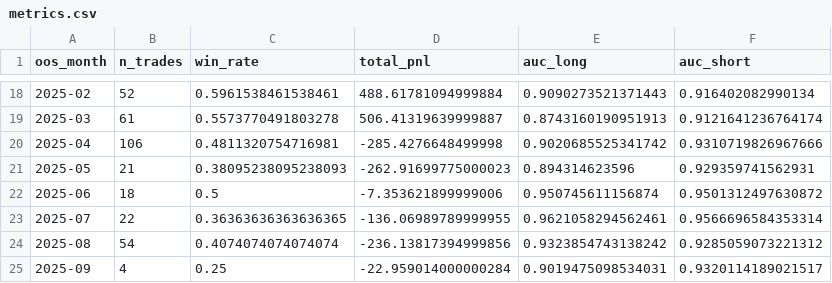
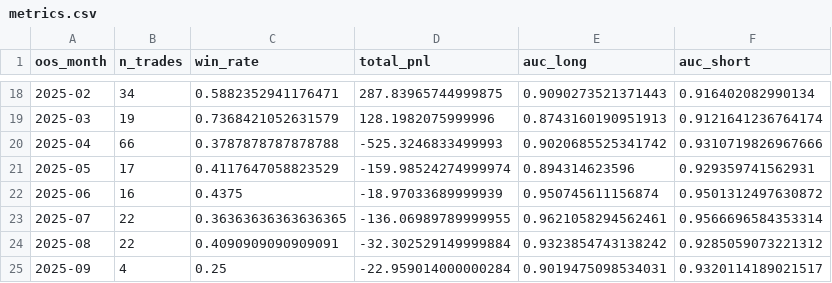
Before and after one commit to wienbej01/quantstack, a CSV file: run/rolling_results_simple/metrics.csv, drawn as a sheet; only a part is shown, gaps mark what is left out; the diff covers the shown part only.

Commit message:
Add hybrid ML + ATR stops system
Key findings:
- Best config: thresh=0.60, atr=3.0x, R=2.0, max_hold=60
- Fixed sizing (Sharpe 0.67) >> % sizing (Sharpe 0.24)
- 1,016 trades, 45% win, $10.5k PnL (105% return)
- Time exits generate most profit (58% win rate)
- SHORT outperforms LONG (+$14.5k vs -$4k)

```diff
--- a/run/rolling_results_simple/metrics.csv
+++ b/run/rolling_results_simple/metrics.csv
@@ -18,8 +18,8 @@ oos_month,n_trades,win_rate,total_pnl,auc_long,auc_short
-2025-02,52,0.5961538461538461,488.61781094999884,0.9090273521371443,0.916402082990134
-2025-03,61,0.5573770491803278,506.41319639999887,0.8743160190951913,0.9121641236764174
-2025-04,106,0.4811320754716981,-285.4276648499998,0.9020685525341742,0.9310719826967666
-2025-05,21,0.38095238095238093,-262.91699775000023,0.894314623596,0.929359741562931
-2025-06,18,0.5,-7.353621899999006,0.950745611156874,0.9501312497630872
+2025-02,34,0.5882352941176471,287.83965744999875,0.9090273521371443,0.916402082990134
+2025-03,19,0.7368421052631579,128.1982075999996,0.8743160190951913,0.9121641236764174
+2025-04,66,0.3787878787878788,-525.3246833499993,0.9020685525341742,0.9310719826967666
+2025-05,17,0.4117647058823529,-159.98524274999974,0.894314623596,0.929359741562931
+2025-06,16,0.4375,-18.97033689999939,0.950745611156874,0.9501312497630872
 2025-07,22,0.36363636363636365,-136.06989789999955,0.9621058294562461,0.9566696584353314
-2025-08,54,0.4074074074074074,-236.13817394999856,0.9323854743138242,0.9285059073221312
+2025-08,22,0.4090909090909091,-32.302529149999884,0.9323854743138242,0.9285059073221312
 2025-09,4,0.25,-22.959014000000284,0.9019475098534031,0.9320114189021517
```
Also changed, not shown: 31 edited cells elsewhere in this file, 12 other files.
